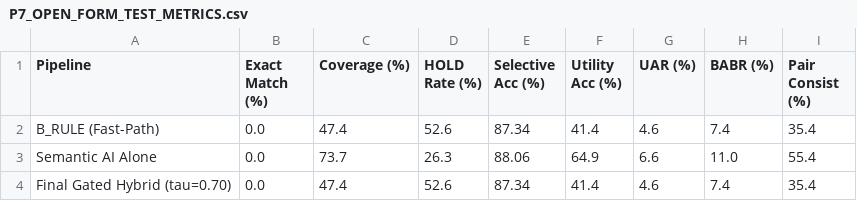
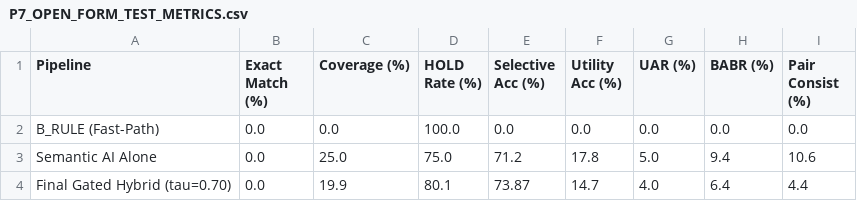
Before and after one commit to heliincelikk/contextbind, a CSV file: reports/phases/P7_OPEN_FORM_TEST_METRICS.csv, drawn as a sheet.

```diff
--- a/reports/phases/P7_OPEN_FORM_TEST_METRICS.csv
+++ b/reports/phases/P7_OPEN_FORM_TEST_METRICS.csv
@@ -1,4 +1,4 @@
 Pipeline,Exact Match (%),Coverage (%),HOLD Rate (%),Selective Acc (%),Utility Acc (%),UAR (%),BABR (%),Pair Consist (%)
-B_RULE (Fast-Path),0.0,47.4,52.6,87.34,41.4,4.6,7.4,35.4
-Semantic AI Alone,0.0,73.7,26.3,88.06,64.9,6.6,11.0,55.4
-Final Gated Hybrid (tau=0.70),0.0,47.4,52.6,87.34,41.4,4.6,7.4,35.4
+B_RULE (Fast-Path),0.0,0.0,100.0,0.0,0.0,0.0,0.0,0.0
+Semantic AI Alone,0.0,25.0,75.0,71.2,17.8,5.0,9.4,10.6
+Final Gated Hybrid (tau=0.70),0.0,19.9,80.1,73.87,14.7,4.0,6.4,4.4
```
Also changed, not shown: reports/phases/P7_PATIENT_BOOTSTRAP.csv, reports/phases/P7_PRIMARY_TEST_METRICS.csv, 7 other files.
